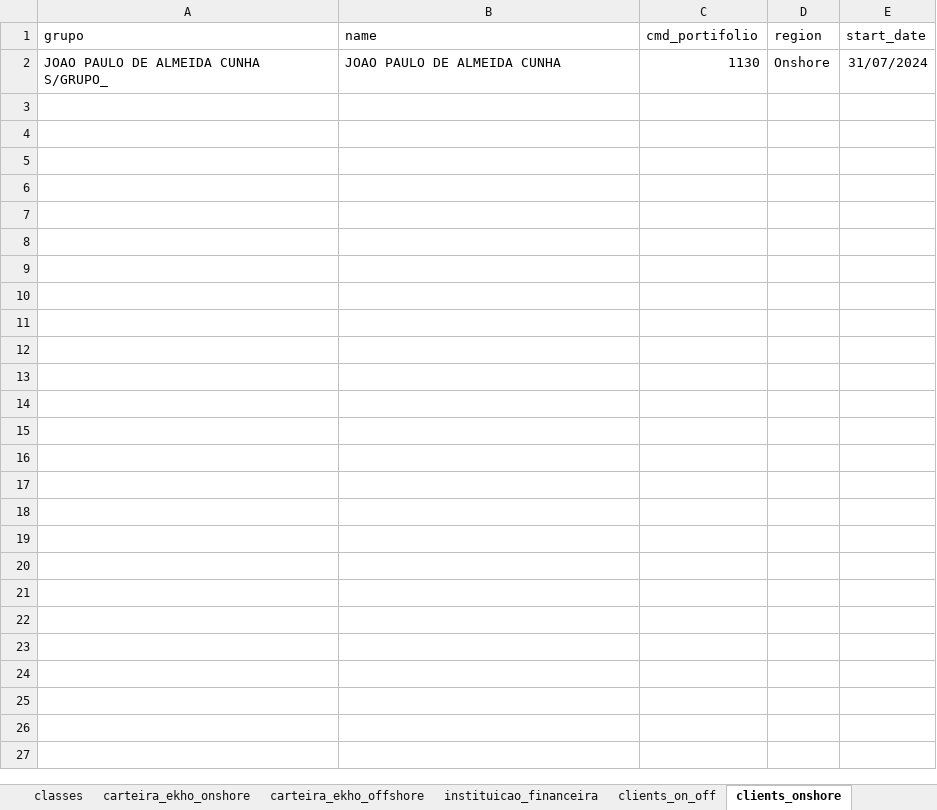
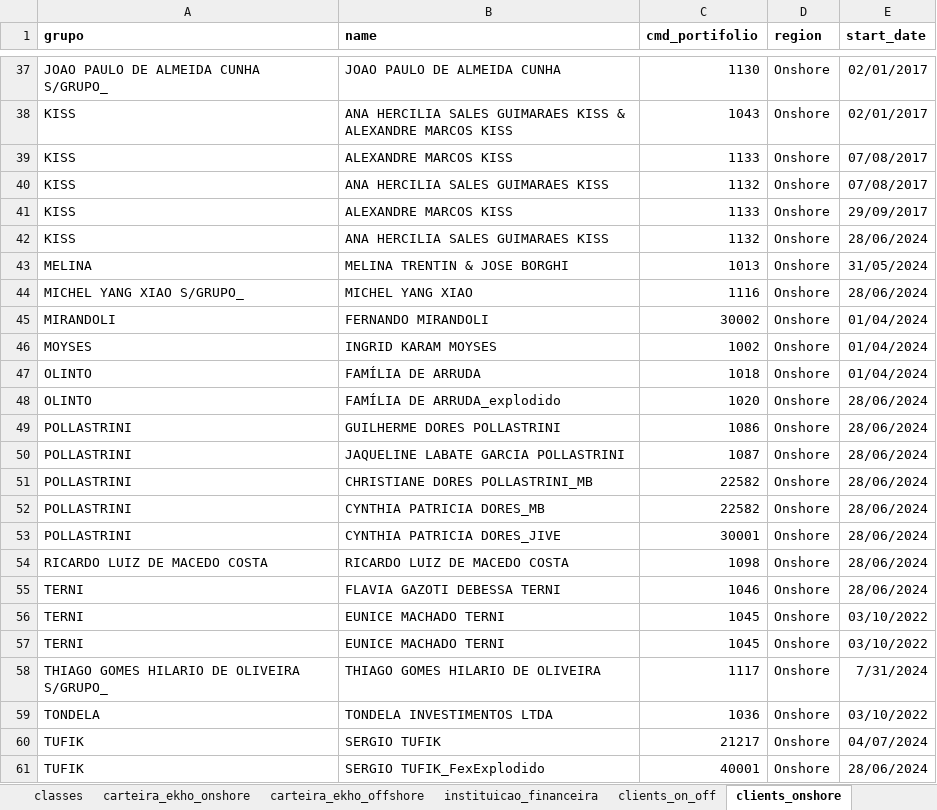
Before and after one commit to Ekho-Family-Office/relatorio_mensal, an Excel workbook: Suporte_Relatorio.xlsx, sheet clients_onshore, drawn as a sheet; only a part is shown, gaps mark what is left out; values as stored, in another font and other column widths than the file's, no borders; addresses are those after the commit; the diff covers the shown part only; the diff names each change by its address in the sheet, - before the commit and + after, or states it on an @@ line.

```diff
--- a/Suporte_Relatorio.xlsx (sheet clients_onshore)
+++ b/Suporte_Relatorio.xlsx (sheet clients_onshore)
-A1:E1 bold: off
+A1:E1 bold: on
-E37 (start_date): 31/07/2024
+E37 (start_date): 02/01/2017
+row 38: KISS | ANA HERCILIA SALES GUIMARAES KISS & ALEXANDRE MARCOS KISS | 1043 | Onshore | 02/01/2017
+row 39: KISS | ALEXANDRE MARCOS KISS | 1133 | Onshore | 07/08/2017
+row 40: KISS | ANA HERCILIA SALES GUIMARAES KISS | 1132 | Onshore | 07/08/2017
+row 41: KISS | ALEXANDRE MARCOS KISS | 1133 | Onshore | 29/09/2017
+row 42: KISS | ANA HERCILIA SALES GUIMARAES KISS | 1132 | Onshore | 28/06/2024
+row 43: MELINA | MELINA TRENTIN & JOSE BORGHI | 1013 | Onshore | 31/05/2024
+row 44: MICHEL YANG XIAO S/GRUPO_ | MICHEL YANG XIAO | 1116 | Onshore | 28/06/2024
+row 45: MIRANDOLI | FERNANDO MIRANDOLI | 30002 | Onshore | 01/04/2024
+row 46: MOYSES | INGRID KARAM MOYSES | 1002 | Onshore | 01/04/2024
+row 47: OLINTO | FAMÍLIA DE ARRUDA | 1018 | Onshore | 01/04/2024
+row 48: OLINTO | FAMÍLIA DE ARRUDA_explodido | 1020 | Onshore | 28/06/2024
+row 49: POLLASTRINI | GUILHERME DORES POLLASTRINI | 1086 | Onshore | 28/06/2024
+row 50: POLLASTRINI | JAQUELINE LABATE GARCIA POLLASTRINI | 1087 | Onshore | 28/06/2024
+row 51: POLLASTRINI | CHRISTIANE DORES POLLASTRINI_MB | 22582 | Onshore | 28/06/2024
+row 52: POLLASTRINI | CYNTHIA PATRICIA DORES_MB | 22582 | Onshore | 28/06/2024
+row 53: POLLASTRINI | CYNTHIA PATRICIA DORES_JIVE | 30001 | Onshore | 28/06/2024
+row 54: RICARDO LUIZ DE MACEDO COSTA | RICARDO LUIZ DE MACEDO COSTA | 1098 | Onshore | 28/06/2024
+row 55: TERNI | FLAVIA GAZOTI DEBESSA TERNI | 1046 | Onshore | 28/06/2024
+row 56: TERNI | EUNICE MACHADO TERNI | 1045 | Onshore | 03/10/2022
+row 57: TERNI | EUNICE MACHADO TERNI | 1045 | Onshore | 03/10/2022
+row 58: THIAGO GOMES HILARIO DE OLIVEIRA S/GRUPO_ | THIAGO GOMES HILARIO DE OLIVEIRA | 1117 | Onshore | 7/31/2024
+row 59: TONDELA | TONDELA INVESTIMENTOS LTDA | 1036 | Onshore | 03/10/2022
+row 60: TUFIK | SERGIO TUFIK | 21217 | Onshore | 04/07/2024
+row 61: TUFIK | SERGIO TUFIK_FexExplodido | 40001 | Onshore | 28/06/2024
```
Also changed, not shown: 35 added rows elsewhere in this sheet, sheet clients_on_off, sheet clients_onshore (2), sheet clients_on_off (2), sheet instituicao_financeira.
